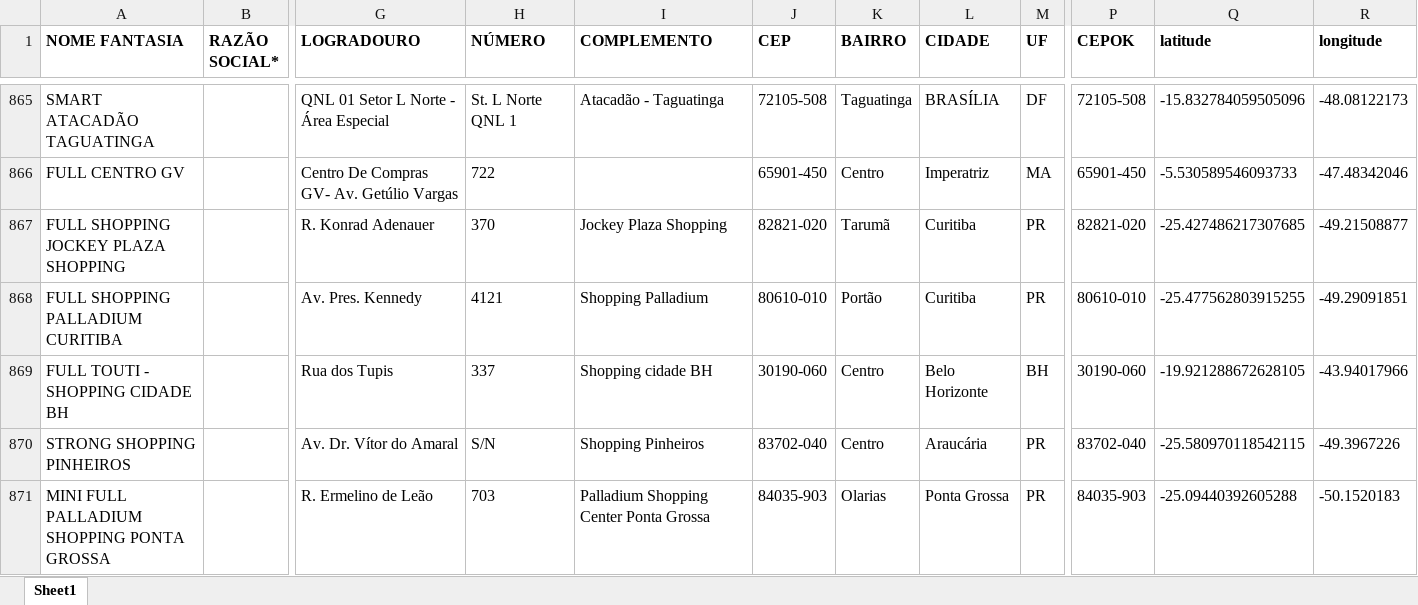
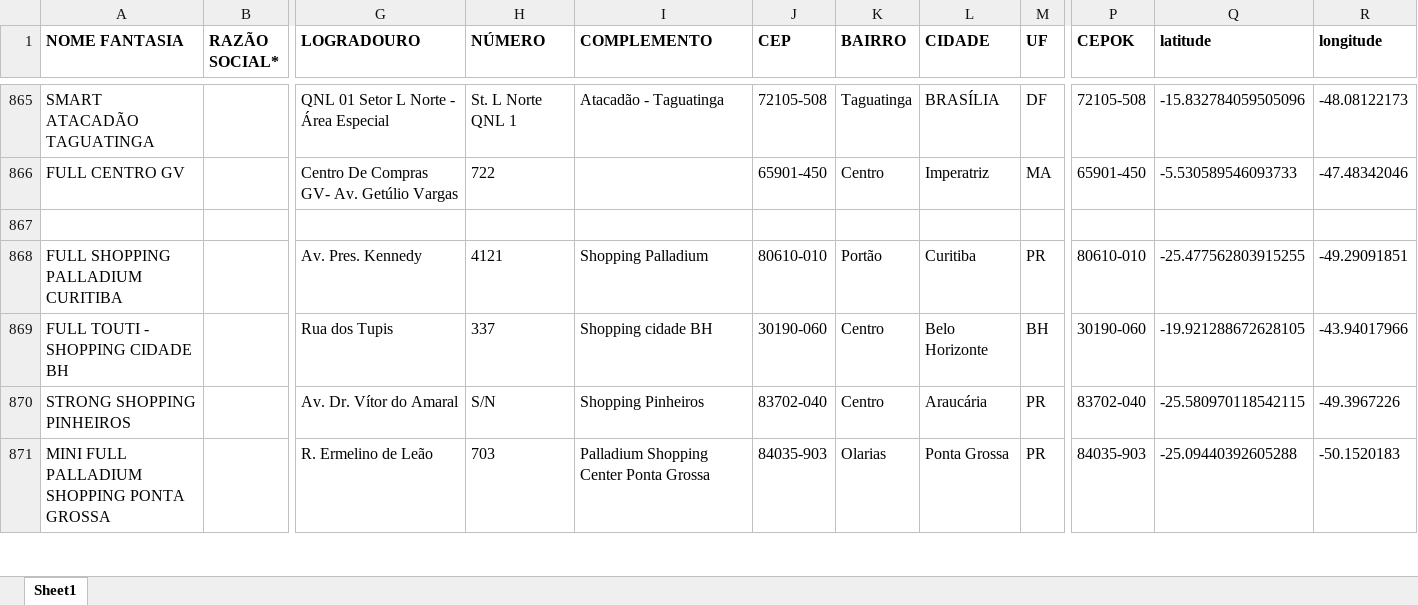
Before and after one commit to userTI10/Touti-franquias, an Excel workbook: finalData.xlsx, sheet Sheet1, drawn as a sheet; only a part is shown, gaps mark what is left out; values as stored, in another font and other column widths than the file's, no borders; rows hold the shown columns only; the diff covers the shown part only; the diff names each change by its address in the sheet, - before the commit and + after, or states it on an @@ line.

```diff
--- a/finalData.xlsx (sheet Sheet1)
+++ b/finalData.xlsx (sheet Sheet1)
-row 867: FULL SHOPPING JOCKEY PLAZA SHOPPING |  | R. Konrad Adenauer | 370 | Jockey Plaza Shopping | 82821-020 | Tarumã | Curitiba | PR | 82821-020 | -25.427486217307685 | -49.21508877
+row 867: (empty)
```
Also changed, not shown: 5 added rows, 1 removed row and 88 edited cells elsewhere in this sheet, 2 other files.
